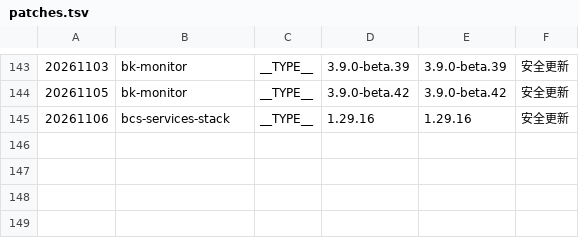
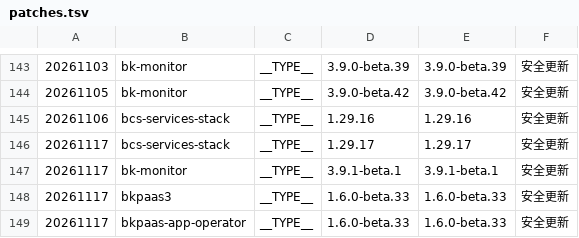
Before and after one commit to TencentBlueKing/BKDocs, a TSV file: ZH/DeploymentGuides/7.2/scripts/patches.tsv, drawn as a sheet; only a part is shown, gaps mark what is left out; the diff names each change by its address in the sheet, - before the commit and + after, or states it on an @@ line.

```diff
--- a/ZH/DeploymentGuides/7.2/scripts/patches.tsv
+++ b/ZH/DeploymentGuides/7.2/scripts/patches.tsv
+row 146: 20261117 | bcs-services-stack | __TYPE__ | 1.29.17 | 1.29.17 | 安全更新
+row 147: 20261117 | bk-monitor | __TYPE__ | 3.9.1-beta.1 | 3.9.1-beta.1 | 安全更新
+row 148: 20261117 | bkpaas3 | __TYPE__ | 1.6.0-beta.33 | 1.6.0-beta.33 | 安全更新
+row 149: 20261117 | bkpaas-app-operator | __TYPE__ | 1.6.0-beta.33 | 1.6.0-beta.33 | 安全更新
```
Also changed, not shown: 2 other files.
